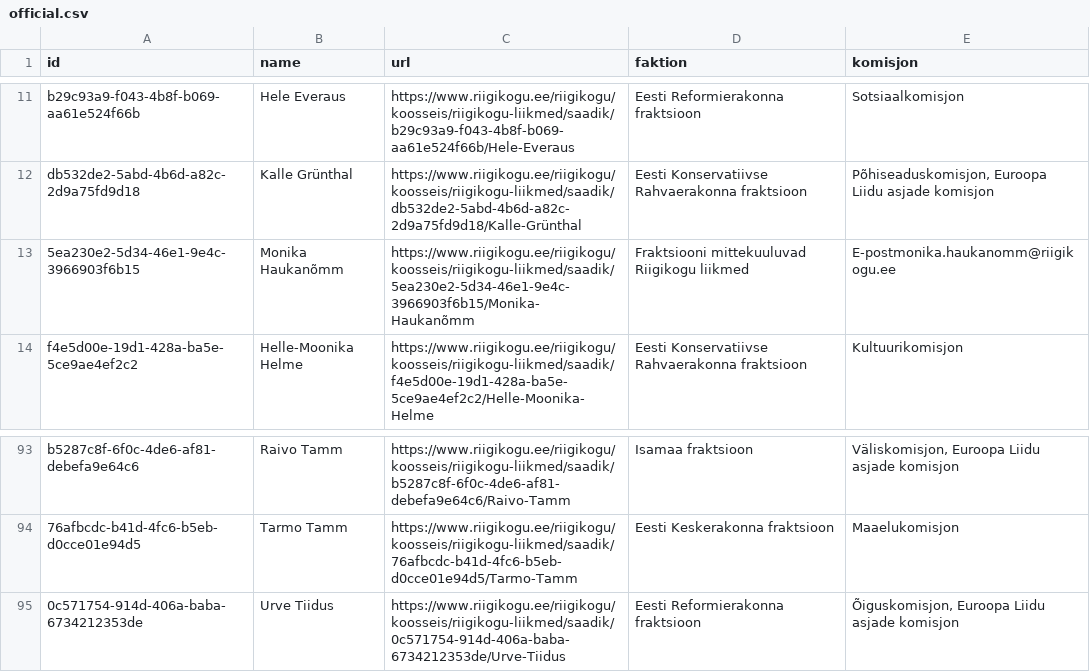
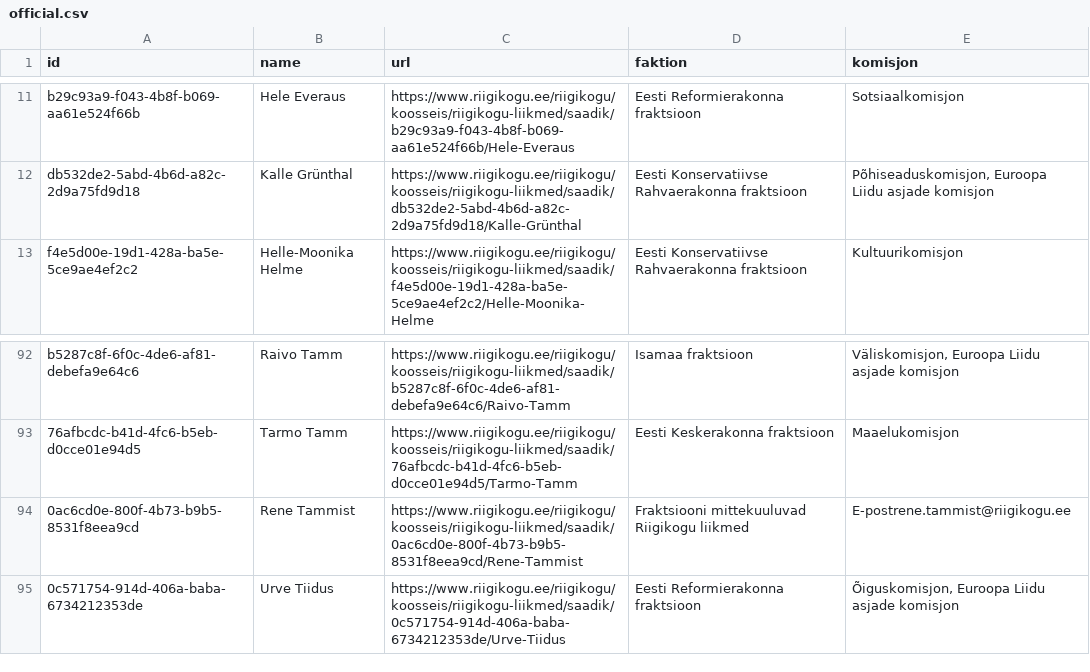
Before and after one commit to every-politician-scrapers/estonia-riigikogu, a CSV file: data/official.csv, drawn as a sheet; only a part is shown, gaps mark what is left out; removed rows and columns are numbered as before the commit, all else as after; the diff names each change by its address in the sheet, - before the commit and + after, or states it on an @@ line.

```diff
--- a/data/official.csv
+++ b/data/official.csv
-row 13: 5ea230e2-5d34-46e1-9e4c-3966903f6b15 | Monika Haukanõmm | https://www.riigikogu.ee/riigikogu/koosseis/riigikogu-liikmed/saadik/5ea230e2-5d34-46e1-9e4c-3966903f6b15/Monika-Haukanõmm | Fraktsiooni mittekuuluvad Riigikogu liikmed | E-postmonika.haukanomm@riigikogu.ee
+row 94: 0ac6cd0e-800f-4b73-b9b5-8531f8eea9cd | Rene Tammist | https://www.riigikogu.ee/riigikogu/koosseis/riigikogu-liikmed/saadik/0ac6cd0e-800f-4b73-b9b5-8531f8eea9cd/Rene-Tammist | Fraktsiooni mittekuuluvad Riigikogu liikmed | E-postrene.tammist@riigikogu.ee
```
Also changed, not shown: 1 other file.
